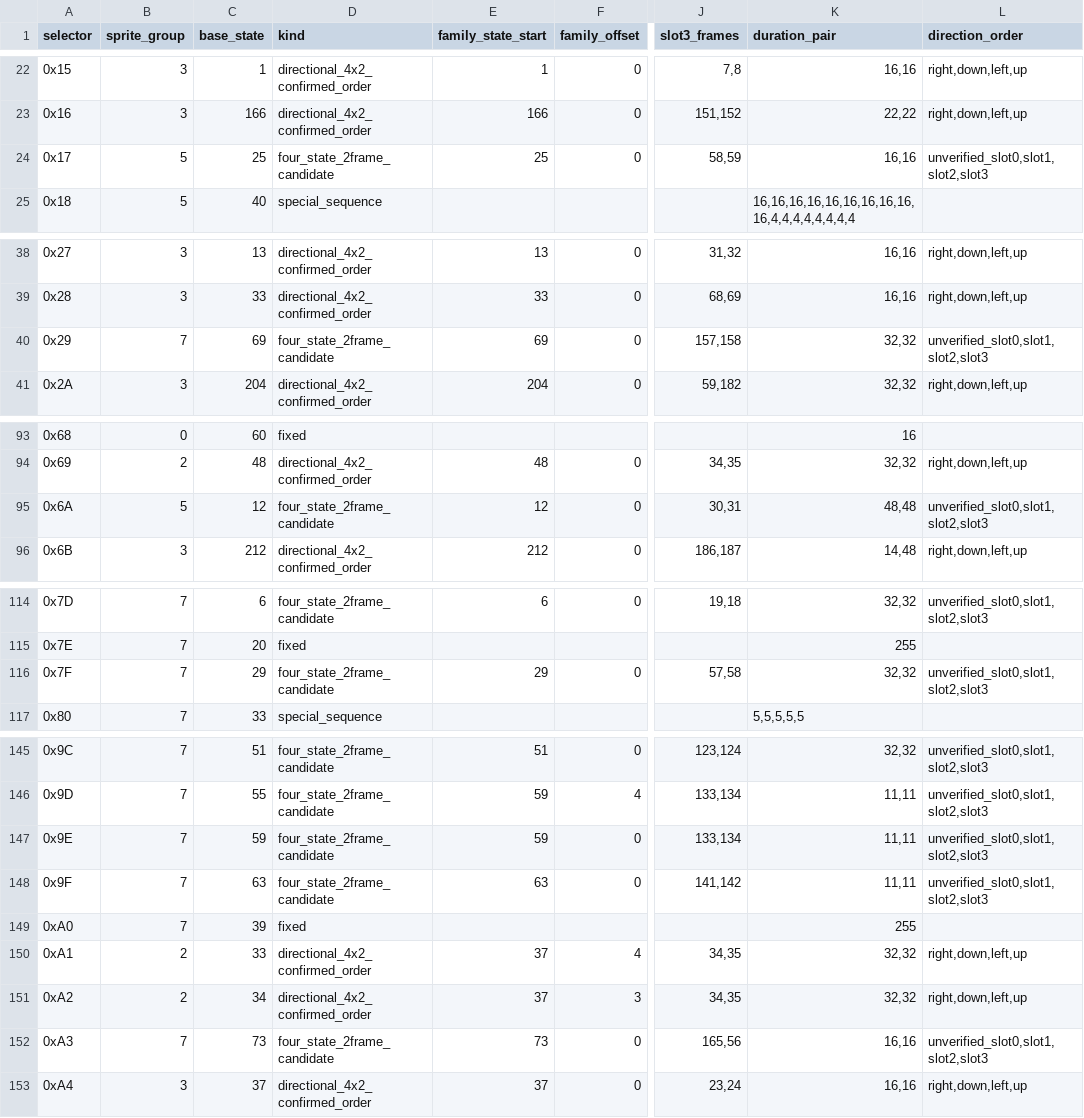
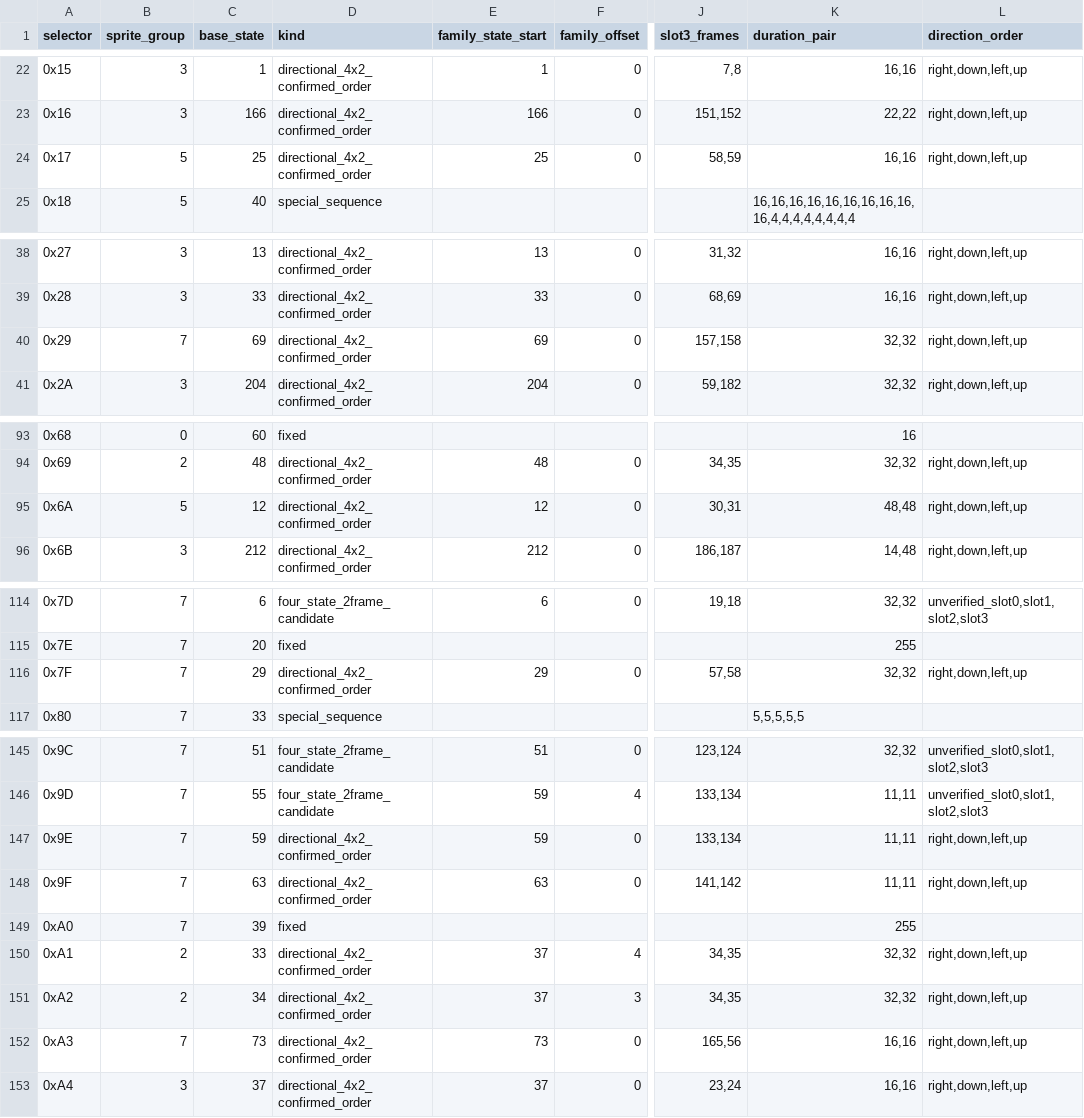
Before and after one commit to zin1985/shinmomo, a CSV file: data/npc_display/static_actor_animation_family_catalog_20260930.csv, drawn as a sheet; only a part is shown, gaps mark what is left out; the diff names each change by its address in the sheet, - before the commit and + after, or states it on an @@ line.

Commit message:
Confirm group5 and group7 directional sprite families

```diff
--- a/data/npc_display/static_actor_animation_family_catalog_20260930.csv
+++ b/data/npc_display/static_actor_animation_family_catalog_20260930.csv
-D24 (kind): four_state_2frame_candidate
+D24 (kind): directional_4x2_confirmed_order
-L24 (direction_order): unverified_slot0,slot1,slot2,slot3
+L24 (direction_order): right,down,left,up
-D40 (kind): four_state_2frame_candidate
+D40 (kind): directional_4x2_confirmed_order
-L40 (direction_order): unverified_slot0,slot1,slot2,slot3
+L40 (direction_order): right,down,left,up
-D95 (kind): four_state_2frame_candidate
+D95 (kind): directional_4x2_confirmed_order
-L95 (direction_order): unverified_slot0,slot1,slot2,slot3
+L95 (direction_order): right,down,left,up
-D116 (kind): four_state_2frame_candidate
+D116 (kind): directional_4x2_confirmed_order
-L116 (direction_order): unverified_slot0,slot1,slot2,slot3
+L116 (direction_order): right,down,left,up
-D147:D148 (kind): four_state_2frame_candidate
+D147:D148 (kind): directional_4x2_confirmed_order
-L147:L148 (direction_order): unverified_slot0,slot1,slot2,slot3
+L147:L148 (direction_order): right,down,left,up
-D152 (kind): four_state_2frame_candidate
+D152 (kind): directional_4x2_confirmed_order
-L152 (direction_order): unverified_slot0,slot1,slot2,slot3
+L152 (direction_order): right,down,left,up
```
Also changed, not shown: 41 other files.
